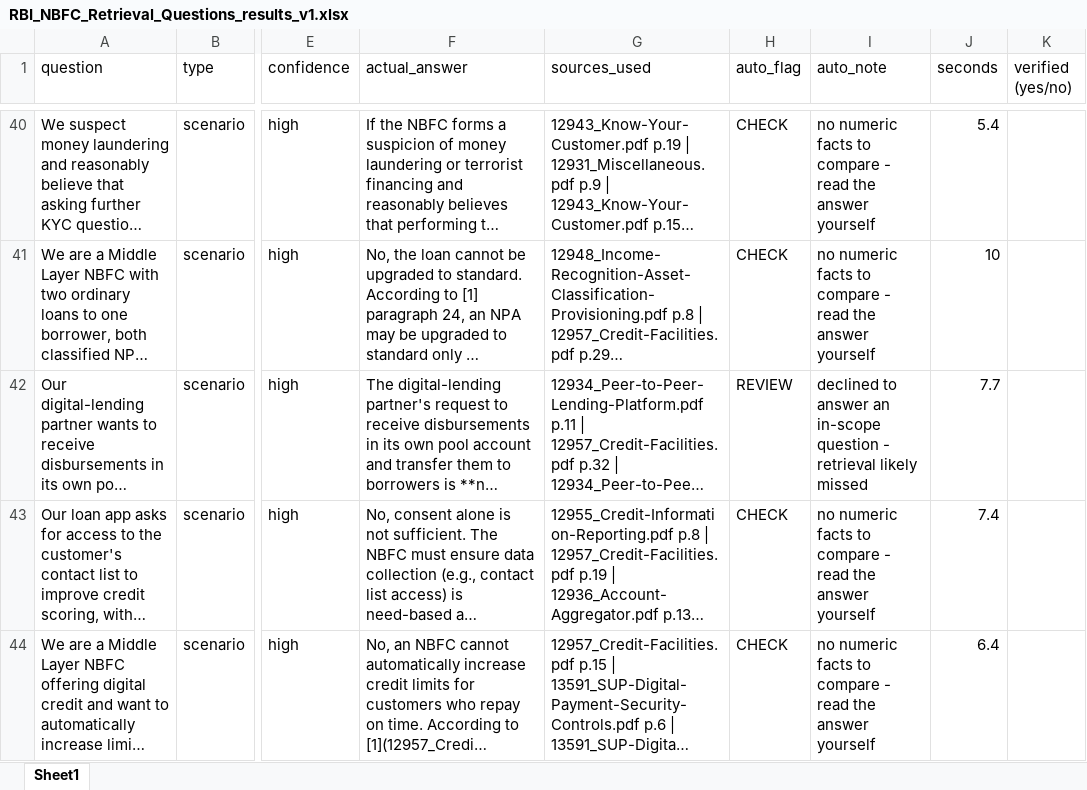
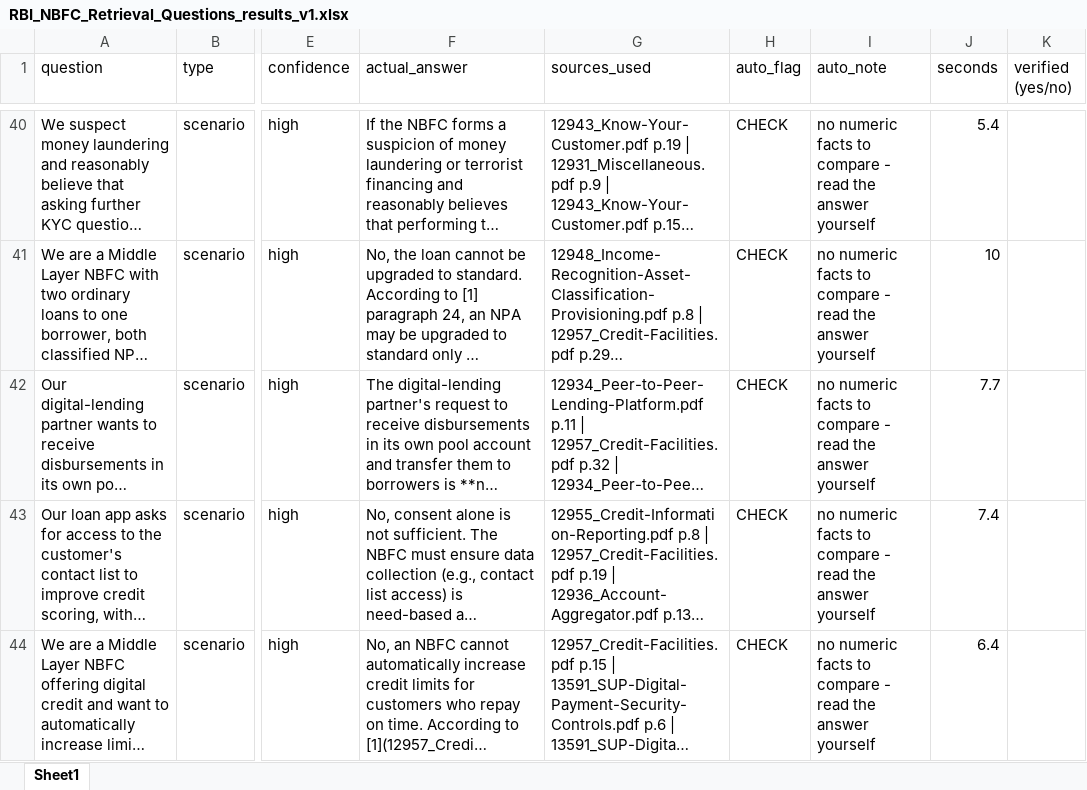
Before and after one commit to Adwait201012/local-rag-nbfc, an Excel workbook: eval/RBI_NBFC_Retrieval_Questions_results_v1.xlsx, sheet Sheet1, drawn as a sheet; only a part is shown, gaps mark what is left out; long unchanged cells end in …; values as stored, in another font and other column widths than the file's, no borders; the diff names each change by its address in the sheet, - before the commit and + after, or states it on an @@ line.

```diff
--- a/eval/RBI_NBFC_Retrieval_Questions_results_v1.xlsx (sheet Sheet1)
+++ b/eval/RBI_NBFC_Retrieval_Questions_results_v1.xlsx (sheet Sheet1)
-H42 (auto_flag): REVIEW
+H42 (auto_flag): CHECK
-I42 (auto_note): declined to answer an in-scope question - retrieval likely missed
+I42 (auto_note): no numeric facts to compare - read the answer yourself
```
Also changed, not shown: eval/RBI_NBFC_Retrieval_Questions_results_v2.xlsx, eval/nbfc_retrieval_test_questions_results_v1.xlsx, 5 other files.
